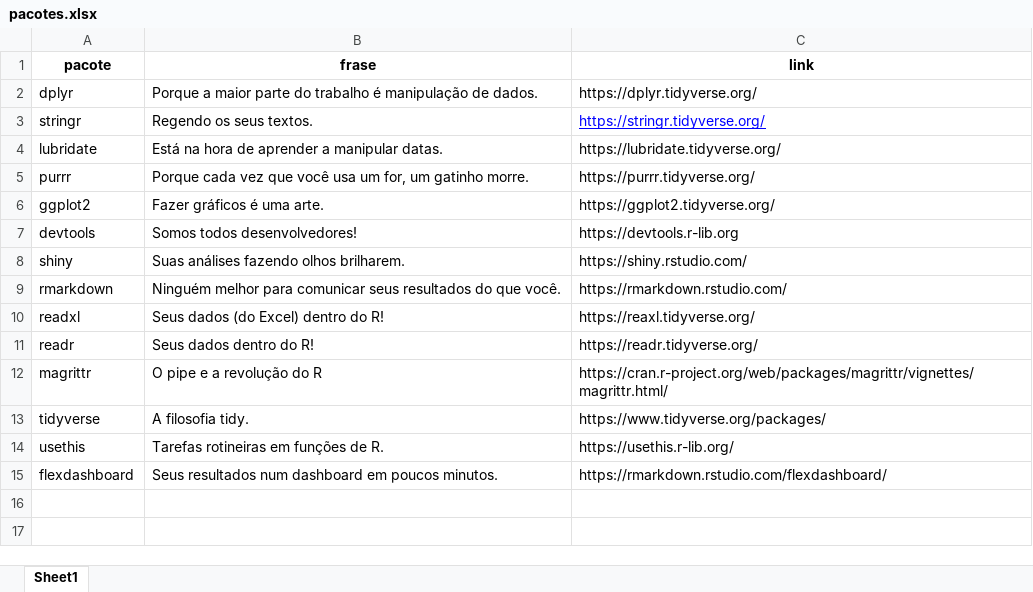
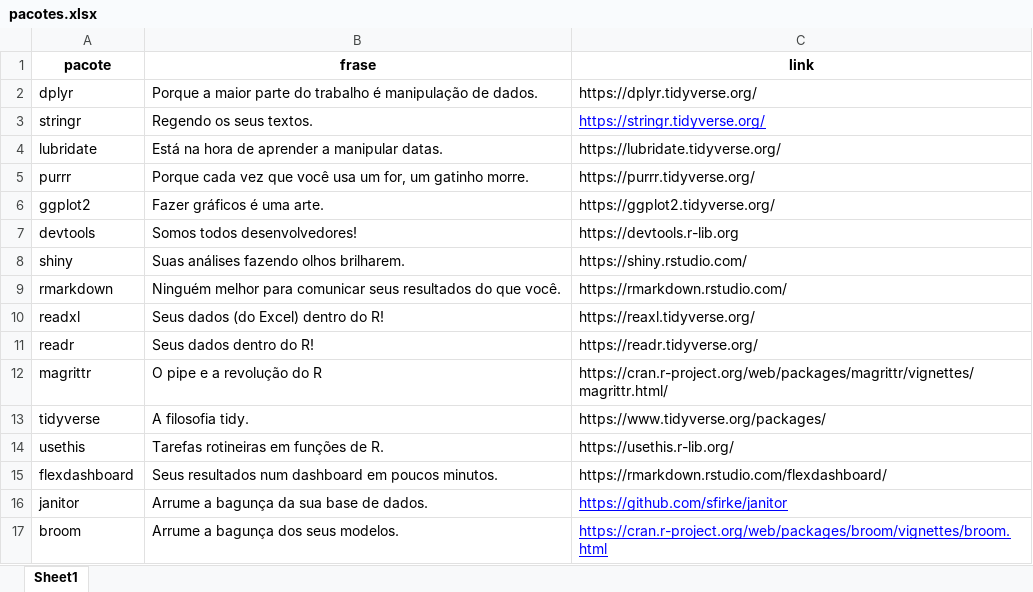
Before and after one commit to curso-r/site-v2, an Excel workbook: inst/pacotes.xlsx, sheet Sheet1, drawn as a sheet; values as stored, in another font and other column widths than the file's, no borders; the diff names each change by its address in the sheet, - before the commit and + after, or states it on an @@ line.

```diff
--- a/inst/pacotes.xlsx (sheet Sheet1)
+++ b/inst/pacotes.xlsx (sheet Sheet1)
+row 16: janitor | Arrume a bagunça da sua base de dados. | https://github.com/sfirke/janitor
+row 17: broom | Arrume a bagunça dos seus modelos. | https://cran.r-project.org/web/packages/broom/vignettes/broom.html
```
Also changed, not shown: 6 other files.
